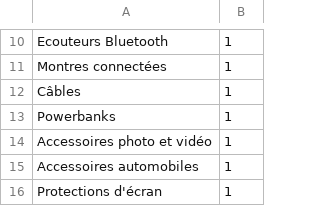
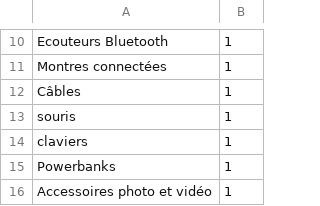
Before and after one commit to DevOpsTestOrgAi/AI-Repo, a CSV file: server/datajumia.csv, drawn as a sheet; only a part is shown, gaps mark what is left out; the shorter side is filled out with more unchanged rows; the diff names each change by its address in the sheet, - before the commit and + after, or states it on an @@ line.

Commit message:
commit

```diff
--- a/server/datajumia.csv
+++ b/server/datajumia.csv
+row 13: souris | 1
+row 14: claviers | 1
```
